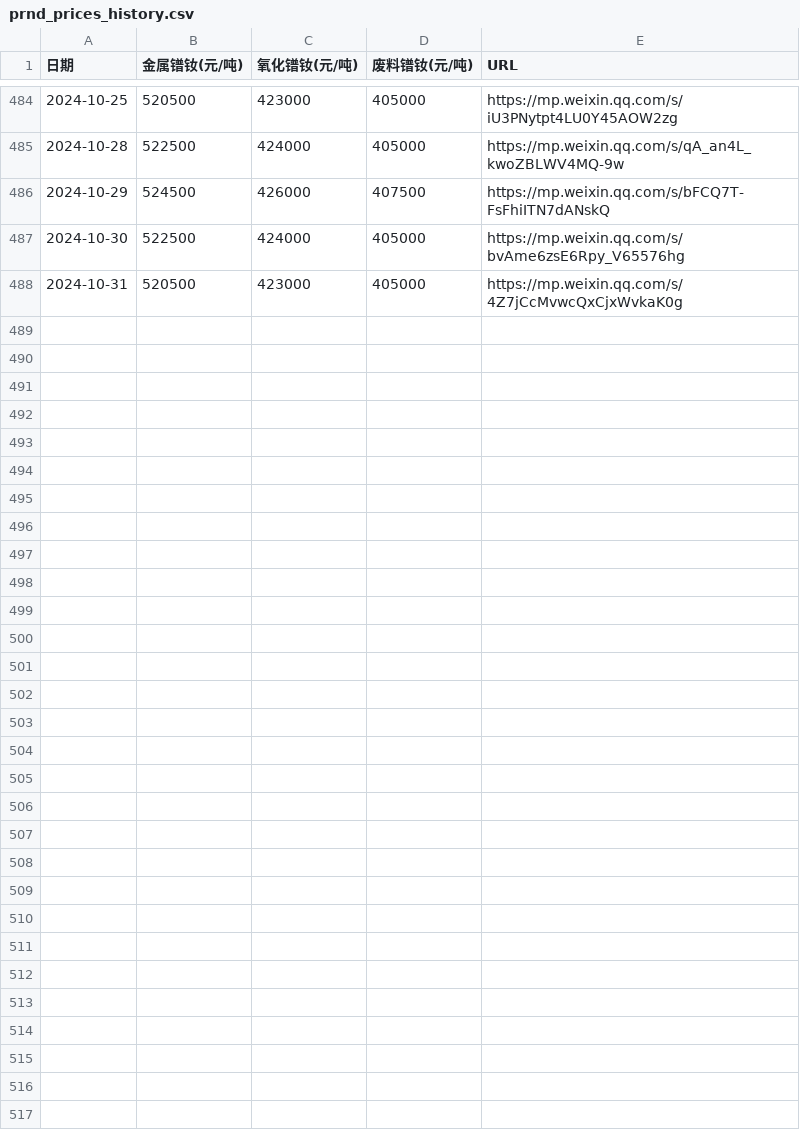
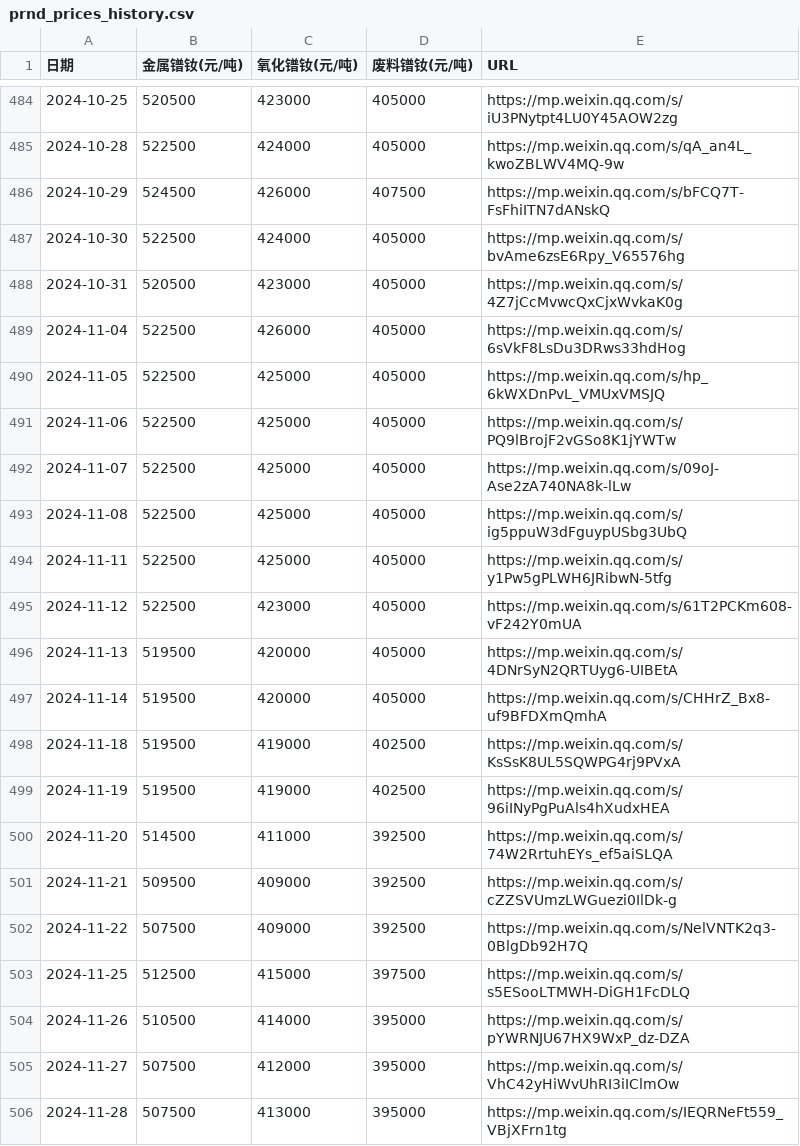
Before and after one commit to lingxizhi/prnd-price-site, a CSV file: src/data/prnd_prices_history.csv, drawn as a sheet; only a part is shown, gaps mark what is left out; the diff names each change by its address in the sheet, - before the commit and + after, or states it on an @@ line.

Commit message:
batch: add prices for 2024.11.04~2024.11.28

```diff
--- a/src/data/prnd_prices_history.csv
+++ b/src/data/prnd_prices_history.csv
+row 489: 2024-11-04 | 522500 | 426000 | 405000 | https://mp.weixin.qq.com/s/6sVkF8LsDu3DRws33hdHog
+row 490: 2024-11-05 | 522500 | 425000 | 405000 | https://mp.weixin.qq.com/s/hp_6kWXDnPvL_VMUxVMSJQ
+row 491: 2024-11-06 | 522500 | 425000 | 405000 | https://mp.weixin.qq.com/s/PQ9lBrojF2vGSo8K1jYWTw
+row 492: 2024-11-07 | 522500 | 425000 | 405000 | https://mp.weixin.qq.com/s/09oJ-Ase2zA740NA8k-lLw
+row 493: 2024-11-08 | 522500 | 425000 | 405000 | https://mp.weixin.qq.com/s/ig5ppuW3dFguypUSbg3UbQ
+row 494: 2024-11-11 | 522500 | 425000 | 405000 | https://mp.weixin.qq.com/s/y1Pw5gPLWH6JRibwN-5tfg
+row 495: 2024-11-12 | 522500 | 423000 | 405000 | https://mp.weixin.qq.com/s/61T2PCKm608-vF242Y0mUA
+row 496: 2024-11-13 | 519500 | 420000 | 405000 | https://mp.weixin.qq.com/s/4DNrSyN2QRTUyg6-UIBEtA
+row 497: 2024-11-14 | 519500 | 420000 | 405000 | https://mp.weixin.qq.com/s/CHHrZ_Bx8-uf9BFDXmQmhA
+row 498: 2024-11-18 | 519500 | 419000 | 402500 | https://mp.weixin.qq.com/s/KsSsK8UL5SQWPG4rj9PVxA
+row 499: 2024-11-19 | 519500 | 419000 | 402500 | https://mp.weixin.qq.com/s/96iINyPgPuAls4hXudxHEA
+row 500: 2024-11-20 | 514500 | 411000 | 392500 | https://mp.weixin.qq.com/s/74W2RrtuhEYs_ef5aiSLQA
+row 501: 2024-11-21 | 509500 | 409000 | 392500 | https://mp.weixin.qq.com/s/cZZSVUmzLWGuezi0IlDk-g
+row 502: 2024-11-22 | 507500 | 409000 | 392500 | https://mp.weixin.qq.com/s/NelVNTK2q3-0BlgDb92H7Q
+row 503: 2024-11-25 | 512500 | 415000 | 397500 | https://mp.weixin.qq.com/s/s5ESooLTMWH-DiGH1FcDLQ
+row 504: 2024-11-26 | 510500 | 414000 | 395000 | https://mp.weixin.qq.com/s/pYWRNJU67HX9WxP_dz-DZA
+row 505: 2024-11-27 | 507500 | 412000 | 395000 | https://mp.weixin.qq.com/s/VhC42yHiWvUhRI3iIClmOw
+row 506: 2024-11-28 | 507500 | 413000 | 395000 | https://mp.weixin.qq.com/s/IEQRNeFt559_VBjXFrn1tg
```
Also changed, not shown: 1 other file.
